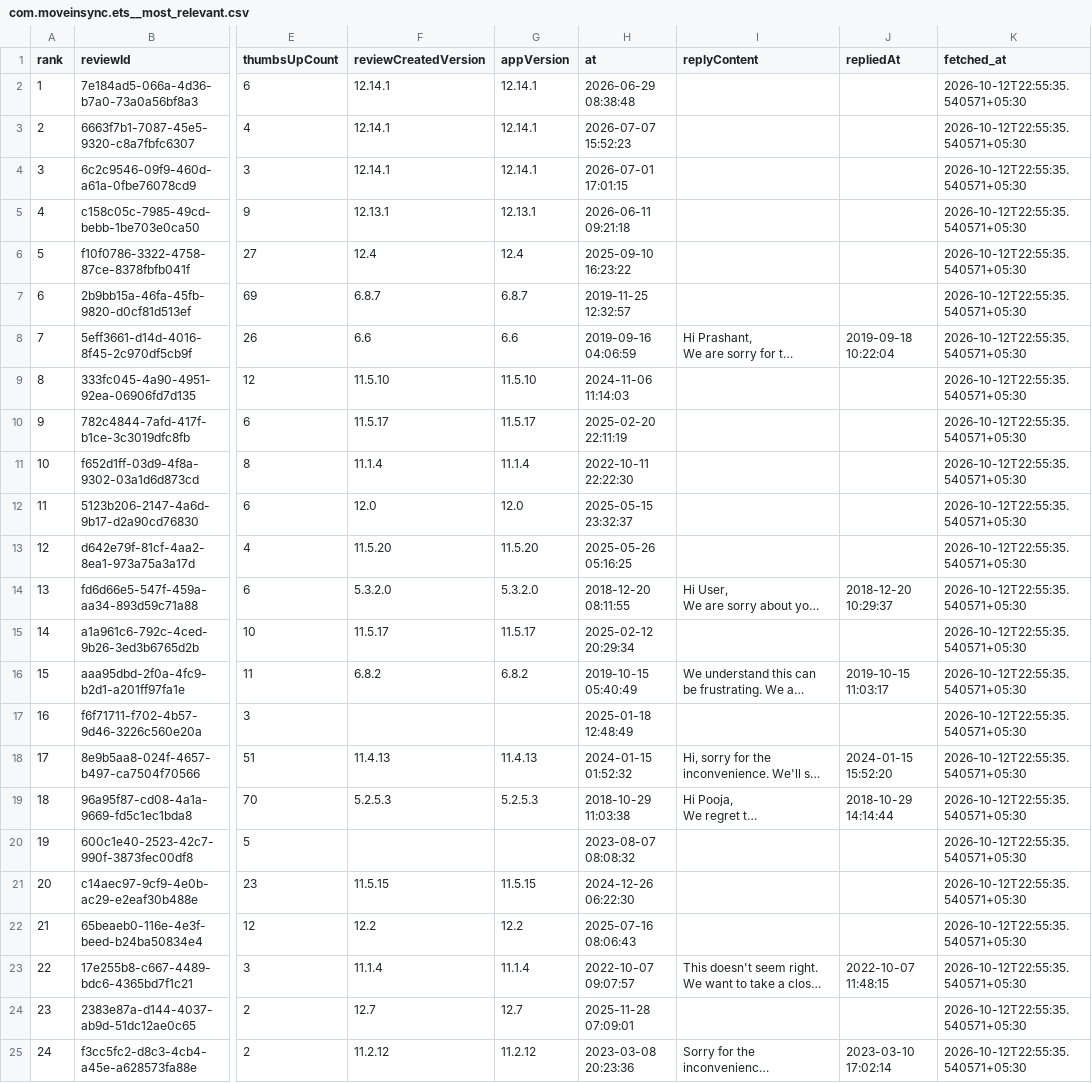
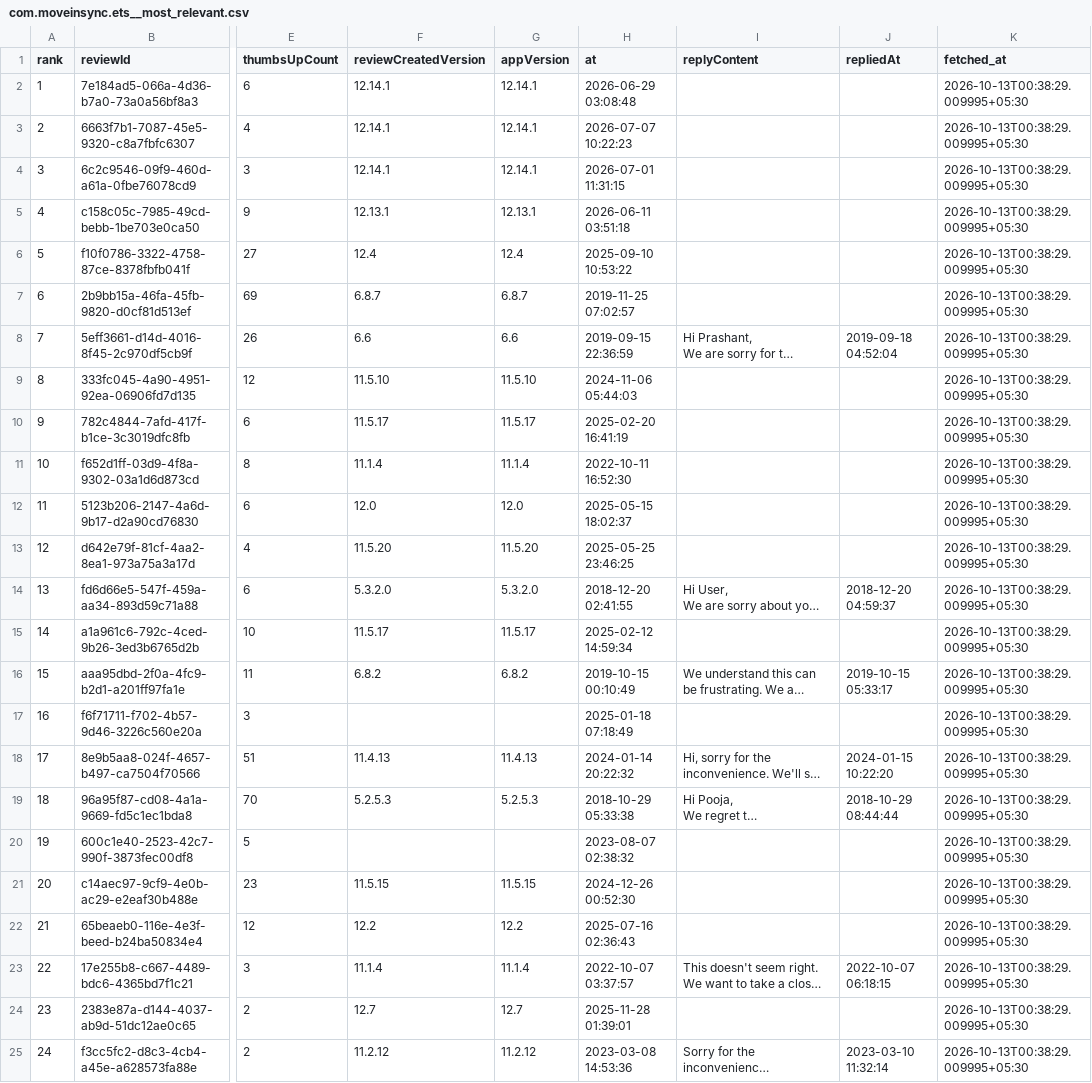
Before and after one commit to Abhijit-Kumar-GitHub/FDE-Case-Study--MoveInSync, a CSV file: data/raw/com.moveinsync.ets__most_relevant.csv, drawn as a sheet; only a part is shown, gaps mark what is left out; long unchanged cells end in …; the diff covers the shown part only; the diff names each change by its address in the sheet, - before the commit and + after, or states it on an @@ line.

```diff
--- a/data/raw/com.moveinsync.ets__most_relevant.csv
+++ b/data/raw/com.moveinsync.ets__most_relevant.csv
-H2 (at): 2026-06-29 08:38:48
+H2 (at): 2026-06-29 03:08:48
-K2:K25 (fetched_at): 2026-10-12T22:55:35.540571+05:30
+K2:K25 (fetched_at): 2026-10-13T00:38:29.009995+05:30
-H3 (at): 2026-07-07 15:52:23
+H3 (at): 2026-07-07 10:22:23
-H4 (at): 2026-07-01 17:01:15
+H4 (at): 2026-07-01 11:31:15
-H5 (at): 2026-06-11 09:21:18
+H5 (at): 2026-06-11 03:51:18
-H6 (at): 2025-09-10 16:23:22
+H6 (at): 2025-09-10 10:53:22
-H7 (at): 2019-11-25 12:32:57
+H7 (at): 2019-11-25 07:02:57
-H8 (at): 2019-09-16 04:06:59
+H8 (at): 2019-09-15 22:36:59
-J8 (repliedAt): 2019-09-18 10:22:04
+J8 (repliedAt): 2019-09-18 04:52:04
-H9 (at): 2024-11-06 11:14:03
+H9 (at): 2024-11-06 05:44:03
-H10 (at): 2025-02-20 22:11:19
+H10 (at): 2025-02-20 16:41:19
-H11 (at): 2022-10-11 22:22:30
+H11 (at): 2022-10-11 16:52:30
-H12 (at): 2025-05-15 23:32:37
+H12 (at): 2025-05-15 18:02:37
-H13 (at): 2025-05-26 05:16:25
+H13 (at): 2025-05-25 23:46:25
-H14 (at): 2018-12-20 08:11:55
+H14 (at): 2018-12-20 02:41:55
-J14 (repliedAt): 2018-12-20 10:29:37
+J14 (repliedAt): 2018-12-20 04:59:37
-H15 (at): 2025-02-12 20:29:34
+H15 (at): 2025-02-12 14:59:34
-H16 (at): 2019-10-15 05:40:49
+H16 (at): 2019-10-15 00:10:49
-J16 (repliedAt): 2019-10-15 11:03:17
+J16 (repliedAt): 2019-10-15 05:33:17
-H17 (at): 2025-01-18 12:48:49
+H17 (at): 2025-01-18 07:18:49
-H18 (at): 2024-01-15 01:52:32
+H18 (at): 2024-01-14 20:22:32
-J18 (repliedAt): 2024-01-15 15:52:20
+J18 (repliedAt): 2024-01-15 10:22:20
-H19 (at): 2018-10-29 11:03:38
+H19 (at): 2018-10-29 05:33:38
-J19 (repliedAt): 2018-10-29 14:14:44
+J19 (repliedAt): 2018-10-29 08:44:44
-H20 (at): 2023-08-07 08:08:32
+H20 (at): 2023-08-07 02:38:32
-H21 (at): 2024-12-26 06:22:30
+H21 (at): 2024-12-26 00:52:30
-H22 (at): 2025-07-16 08:06:43
+H22 (at): 2025-07-16 02:36:43
-H23 (at): 2022-10-07 09:07:57
+H23 (at): 2022-10-07 03:37:57
-J23 (repliedAt): 2022-10-07 11:48:15
+J23 (repliedAt): 2022-10-07 06:18:15
-H24 (at): 2025-11-28 07:09:01
+H24 (at): 2025-11-28 01:39:01
-H25 (at): 2023-03-08 20:23:36
+H25 (at): 2023-03-08 14:53:36
-J25 (repliedAt): 2023-03-10 17:02:14
+J25 (repliedAt): 2023-03-10 11:32:14
```
Also changed, not shown: 40 edited cells elsewhere in this file, 7 other files.
